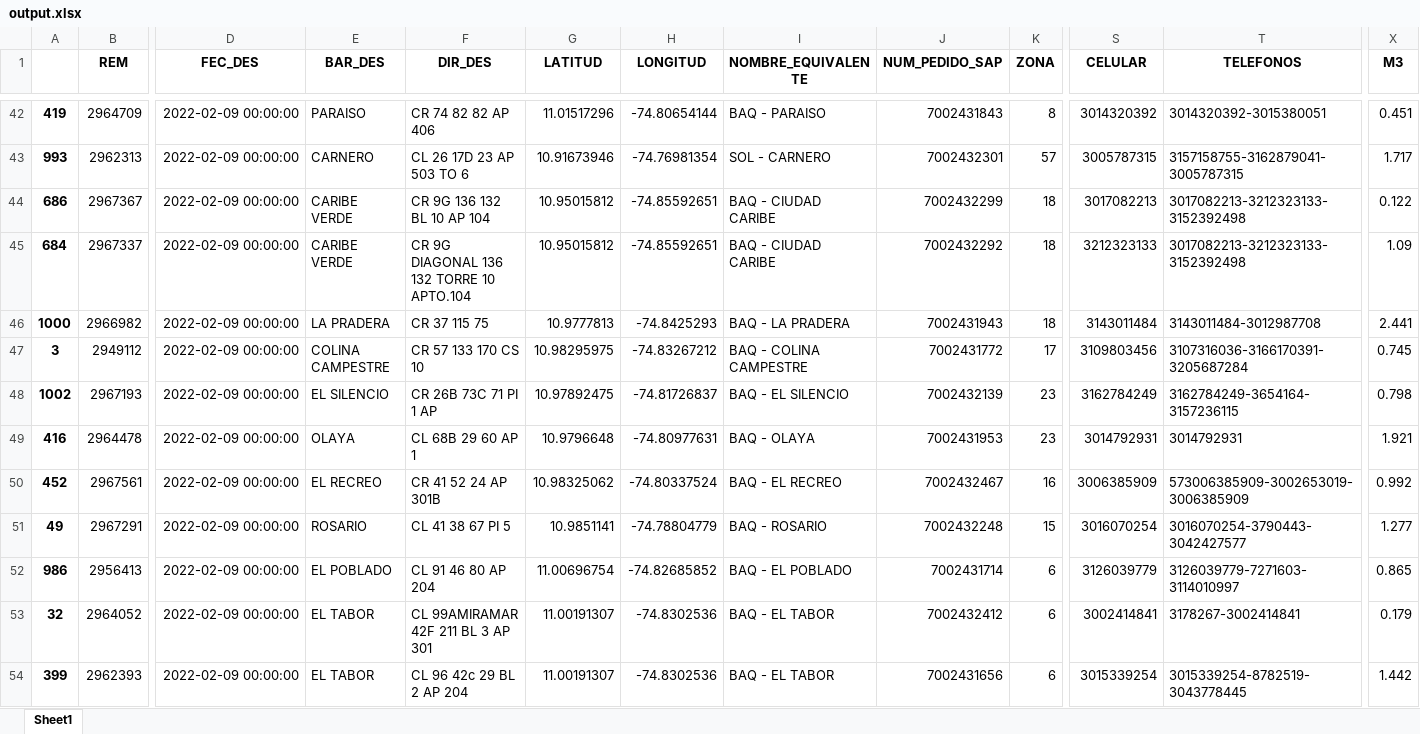
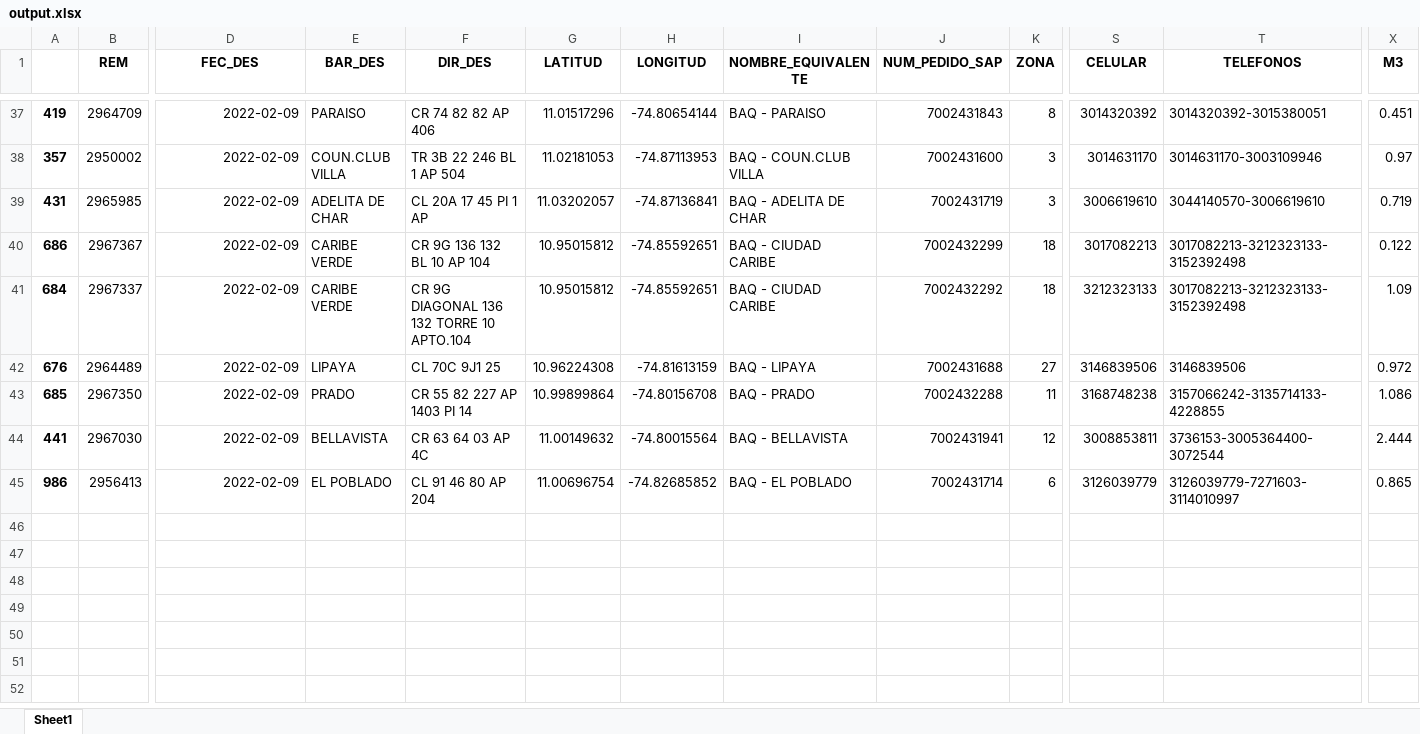
Before and after one commit to arismendyl/RutaJ, an Excel workbook: output.xlsx, sheet Sheet1, drawn as a sheet; only a part is shown, gaps mark what is left out; values as stored, in another font and other column widths than the file's, no borders; removed rows and columns are numbered as before the commit, all else as after; rows hold the shown columns only; the diff covers the shown part only; the diff names each change by its address in the sheet, - before the commit and + after, or states it on an @@ line.

```diff
--- a/output.xlsx (sheet Sheet1)
+++ b/output.xlsx (sheet Sheet1)
-D37 (FEC_DES): 2022-02-09 00:00:00
+D37 (FEC_DES): 2022-02-09
-row 43: 993 | 2962313 | 2022-02-09 00:00:00 | CARNERO | CL 26 17D 23 AP 503 TO 6 | 10.91673946 | -74.76981354 | SOL - CARNERO | 7002432301 | 57 | 3005787315 | 3157158755-3162879041-3005787315 | 1.717
+row 38: 357 | 2950002 | 2022-02-09 | COUN.CLUB VILLA | TR 3B 22 246 BL 1 AP 504 | 11.02181053 | -74.87113953 | BAQ - COUN.CLUB VILLA | 7002431600 | 3 | 3014631170 | 3014631170-3003109946 | 0.97
+row 39: 431 | 2965985 | 2022-02-09 | ADELITA DE CHAR | CL 20A 17 45 PI 1 AP | 11.03202057 | -74.87136841 | BAQ - ADELITA DE CHAR | 7002431719 | 3 | 3006619610 | 3044140570-3006619610 | 0.719
-D40:D41 (FEC_DES): 2022-02-09 00:00:00
+D40:D41 (FEC_DES): 2022-02-09
-row 46: 1000 | 2966982 | 2022-02-09 00:00:00 | LA PRADERA | CR 37 115 75 | 10.9777813 | -74.8425293 | BAQ - LA PRADERA | 7002431943 | 18 | 3143011484 | 3143011484-3012987708 | 2.441
-row 47: 3 | 2949112 | 2022-02-09 00:00:00 | COLINA CAMPESTRE | CR 57 133 170 CS 10 | 10.98295975 | -74.83267212 | BAQ - COLINA CAMPESTRE | 7002431772 | 17 | 3109803456 | 3107316036-3166170391-3205687284 | 0.745
-row 48: 1002 | 2967193 | 2022-02-09 00:00:00 | EL SILENCIO | CR 26B 73C 71 PI 1 AP | 10.97892475 | -74.81726837 | BAQ - EL SILENCIO | 7002432139 | 23 | 3162784249 | 3162784249-3654164-3157236115 | 0.798
-row 49: 416 | 2964478 | 2022-02-09 00:00:00 | OLAYA | CL 68B 29 60 AP 1 | 10.9796648 | -74.80977631 | BAQ - OLAYA | 7002431953 | 23 | 3014792931 | 3014792931 | 1.921
+row 42: 676 | 2964489 | 2022-02-09 | LIPAYA | CL 70C 9J1 25 | 10.96224308 | -74.81613159 | BAQ - LIPAYA | 7002431688 | 27 | 3146839506 | 3146839506 | 0.972
+row 43: 685 | 2967350 | 2022-02-09 | PRADO | CR 55 82 227 AP 1403 PI 14 | 10.99899864 | -74.80156708 | BAQ - PRADO | 7002432288 | 11 | 3168748238 | 3157066242-3135714133-4228855 | 1.086
-A44: 452
+A44: 441
-B44 (REM): 2967561
+B44 (REM): 2967030
-D44 (FEC_DES): 2022-02-09 00:00:00
+D44 (FEC_DES): 2022-02-09
-E44 (BAR_DES): EL RECREO
+E44 (BAR_DES): BELLAVISTA
-F44 (DIR_DES): CR 41 52 24 AP 301B
+F44 (DIR_DES): CR 63 64 03 AP 4C
-G44 (LATITUD): 10.98325062
+G44 (LATITUD): 11.00149632
-H44 (LONGITUD): -74.80337524
+H44 (LONGITUD): -74.80015564
-I44 (NOMBRE_EQUIVALENTE): BAQ - EL RECREO
+I44 (NOMBRE_EQUIVALENTE): BAQ - BELLAVISTA
-J44 (NUM_PEDIDO_SAP): 7002432467
+J44 (NUM_PEDIDO_SAP): 7002431941
-K44 (ZONA): 16
+K44 (ZONA): 12
-S44 (CELULAR): 3006385909
+S44 (CELULAR): 3008853811
-T44 (TELEFONOS): 573006385909-3002653019-3006385909
+T44 (TELEFONOS): 3736153-3005364400-3072544
-X44 (M3): 0.992
+X44 (M3): 2.444
-row 51: 49 | 2967291 | 2022-02-09 00:00:00 | ROSARIO | CL 41 38 67 PI 5 | 10.9851141 | -74.78804779 | BAQ - ROSARIO | 7002432248 | 15 | 3016070254 | 3016070254-3790443-3042427577 | 1.277
-D45 (FEC_DES): 2022-02-09 00:00:00
+D45 (FEC_DES): 2022-02-09
-row 53: 32 | 2964052 | 2022-02-09 00:00:00 | EL TABOR | CL 99AMIRAMAR 42F 211 BL 3 AP 301 | 11.00191307 | -74.8302536 | BAQ - EL TABOR | 7002432412 | 6 | 3002414841 | 3178267-3002414841 | 0.179
-row 54: 399 | 2962393 | 2022-02-09 00:00:00 | EL TABOR | CL 96 42c 29 BL 2 AP 204 | 11.00191307 | -74.8302536 | BAQ - EL TABOR | 7002431656 | 6 | 3015339254 | 3015339254-8782519-3043778445 | 1.442
```
Also changed, not shown: 20 added rows, 25 removed rows and 64 edited cells elsewhere in this sheet, 1 other file.
